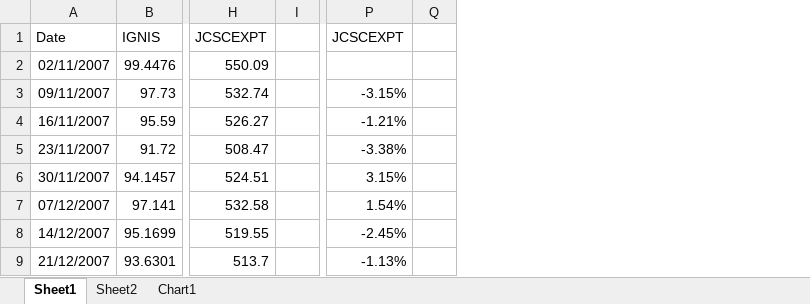
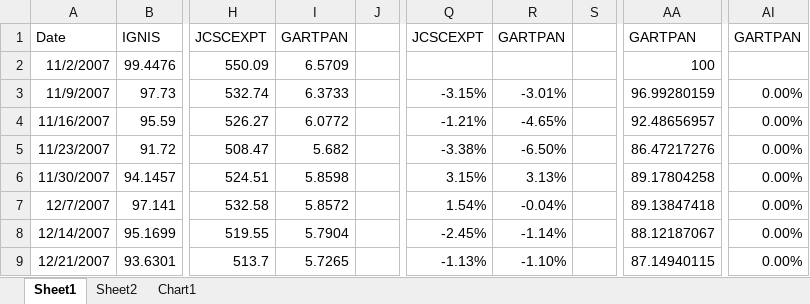
Before and after one commit to mcastagnaa/EurSC, an Excel workbook: RawData.xlsx, sheet Sheet1, drawn as a sheet; only a part is shown, gaps mark what is left out; values as stored, in another font and other column widths than the file's, no borders; removed rows and columns are numbered as before the commit, all else as after; the diff names each change by its address in the sheet, - before the commit and + after, or states it on an @@ line.

```diff
--- a/RawData.xlsx (sheet Sheet1)
+++ b/RawData.xlsx (sheet Sheet1)
-column A, rows 1-9: Date | 02/11/2007 | 09/11/2007 | 16/11/2007 | 23/11/2007 | 30/11/2007 | 07/12/2007 | 14/12/2007 | 21/12/2007
+column A, rows 1-9: Date | 11/2/2007 | 11/9/2007 | 11/16/2007 | 11/23/2007 | 11/30/2007 | 12/7/2007 | 12/14/2007 | 12/21/2007
+column I, rows 1-9: GARTPAN | 6.5709 | 6.3733 | 6.0772 | 5.682 | 5.8598 | 5.8572 | 5.7904 | 5.7265
+column R, rows 1-9: GARTPAN |  | -3.01% | -4.65% | -6.50% | 3.13% | -0.04% | -1.14% | -1.10%
+column AA, rows 1-9: GARTPAN | 100 | 96.99280159 | 92.48656957 | 86.47217276 | 89.17804258 | 89.13847418 | 88.12187067 | 87.14940115
+column AI, rows 1-9: GARTPAN |  | 0.00% | 0.00% | 0.00% | 0.00% | 0.00% | 0.00% | 0.00%
```
Also changed, not shown: sheet Sheet2, formulas that keep their value, charts or pictures, 11 other files.
